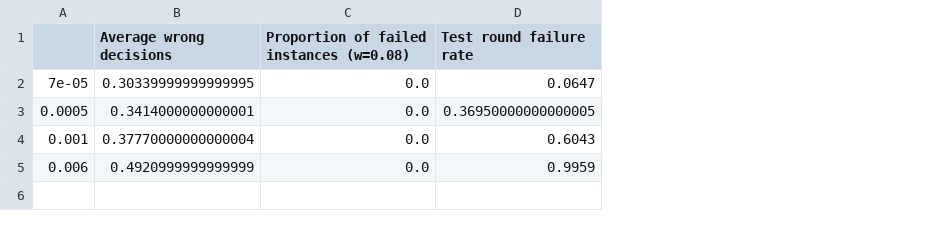
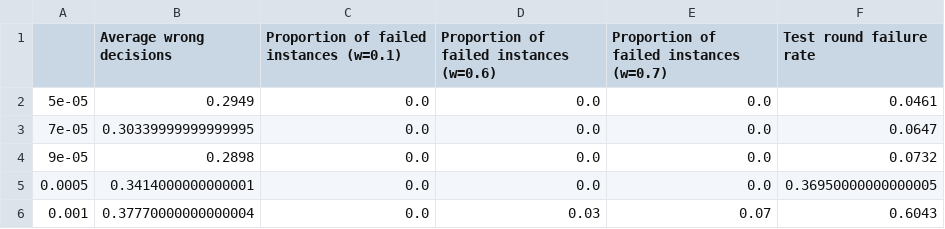
Before and after one commit to jemappellesami/gospel, a CSV file: results/sas/UNCOR_DEPOL-outcomes-n5-d30/final-summary-wrong_decisions.csv, drawn as a sheet; removed rows and columns are numbered as before the commit, all else as after; the diff names each change by its address in the sheet, - before the commit and + after, or states it on an @@ line.

```diff
--- a/results/sas/UNCOR_DEPOL-outcomes-n5-d30/final-summary-wrong_decisions.csv
+++ b/results/sas/UNCOR_DEPOL-outcomes-n5-d30/final-summary-wrong_decisions.csv
+column D, row 1: Proportion of failed instances (w=0.6); row 3: 0.0; rows 5-6: 0.0 | 0.03
+column E, row 1: Proportion of failed instances (w=0.7); row 3: 0.0; rows 5-6: 0.0 | 0.07
-C1: Proportion of failed instances (w=0.08)
+C1: Proportion of failed instances (w=0.1)
+row 2: 5e-05 | 0.2949 | 0.0 | 0.0 | 0.0 | 0.0461
+row 4: 9e-05 | 0.2898 | 0.0 | 0.0 | 0.0 | 0.0732
-row 5: 0.006 | 0.4920999999999999 | 0.0 | 0.9959
```
Also changed, not shown: results/sas/UNCOR_DEPOL-outcomes-n5-d30/final-summary.csv, 5 other files.
